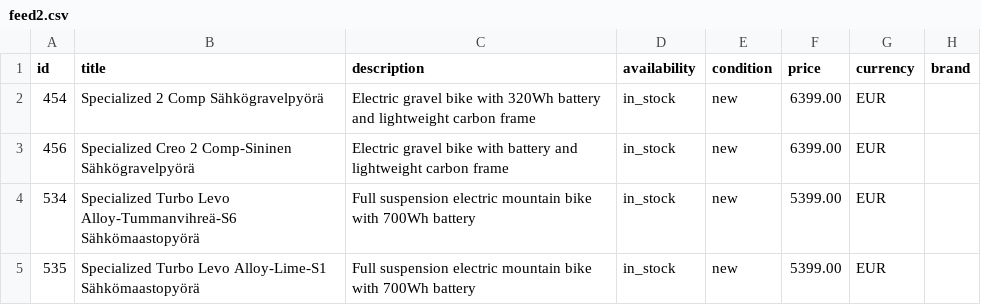
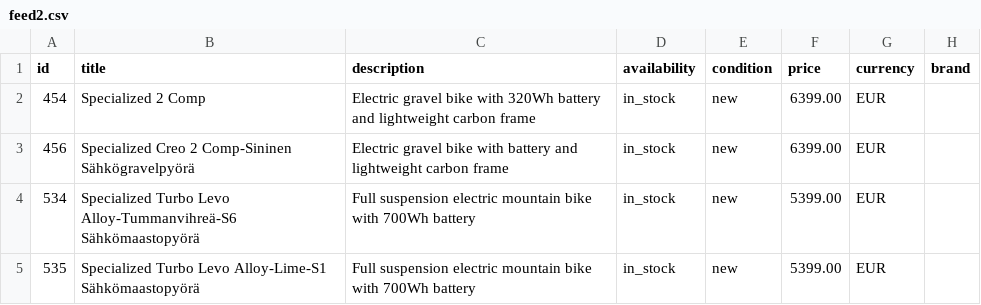
Before and after one commit to maksymhrebeniuk-jpg/testfeed, a CSV file: feed2.csv, drawn as a sheet; only a part is shown; the diff names each change by its address in the sheet, - before the commit and + after, or states it on an @@ line.

Commit message:
Update feed2.csv

```diff
--- a/feed2.csv
+++ b/feed2.csv
-B2 (title): Specialized 2 Comp Sähkögravelpyörä
+B2 (title): Specialized 2 Comp
```
